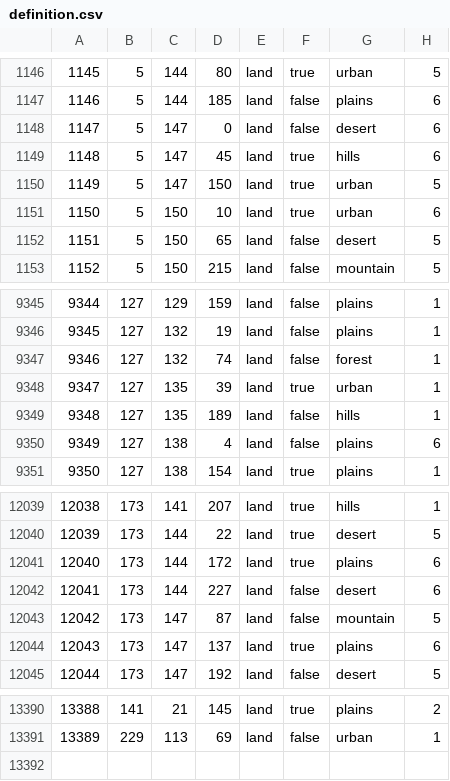
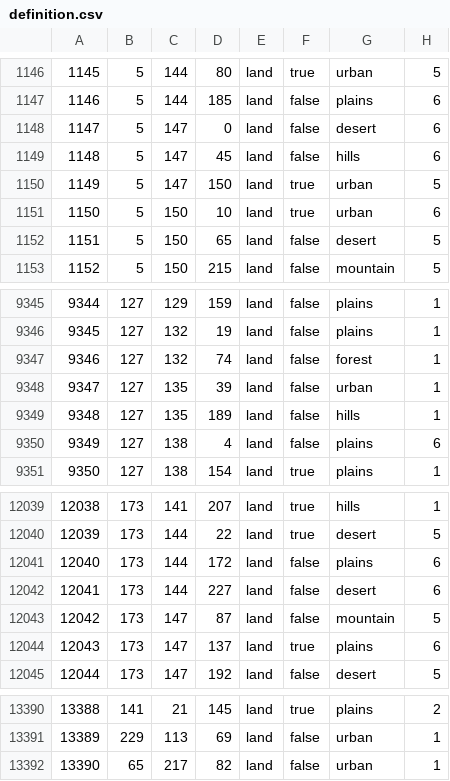
Before and after one commit to NeuGemi/seelow_heights, a CSV file: map/definition.csv, drawn as a sheet; only a part is shown, gaps mark what is left out.

```diff
--- a/map/definition.csv
+++ b/map/definition.csv
@@ -1148,3 +1148,3 @@
 1147;5;147;0;land;false;desert;6
-1148;5;147;45;land;true;hills;6
+1148;5;147;45;land;false;hills;6
 1149;5;147;150;land;true;urban;5
@@ -9347,3 +9347,3 @@
 9346;127;132;74;land;false;forest;1
-9347;127;135;39;land;true;urban;1
+9347;127;135;39;land;false;urban;1
 9348;127;135;189;land;false;hills;1
@@ -12040,3 +12040,3 @@
 12039;173;144;22;land;true;desert;5
-12040;173;144;172;land;true;plains;6
+12040;173;144;172;land;false;plains;6
 12041;173;144;227;land;false;desert;6
@@ -13391 +13391,2 @@
 13389;229;113;69;land;false;urban;1
+13390;65;217;82;land;false;urban;1
```
Also changed, not shown: 11 other files.
